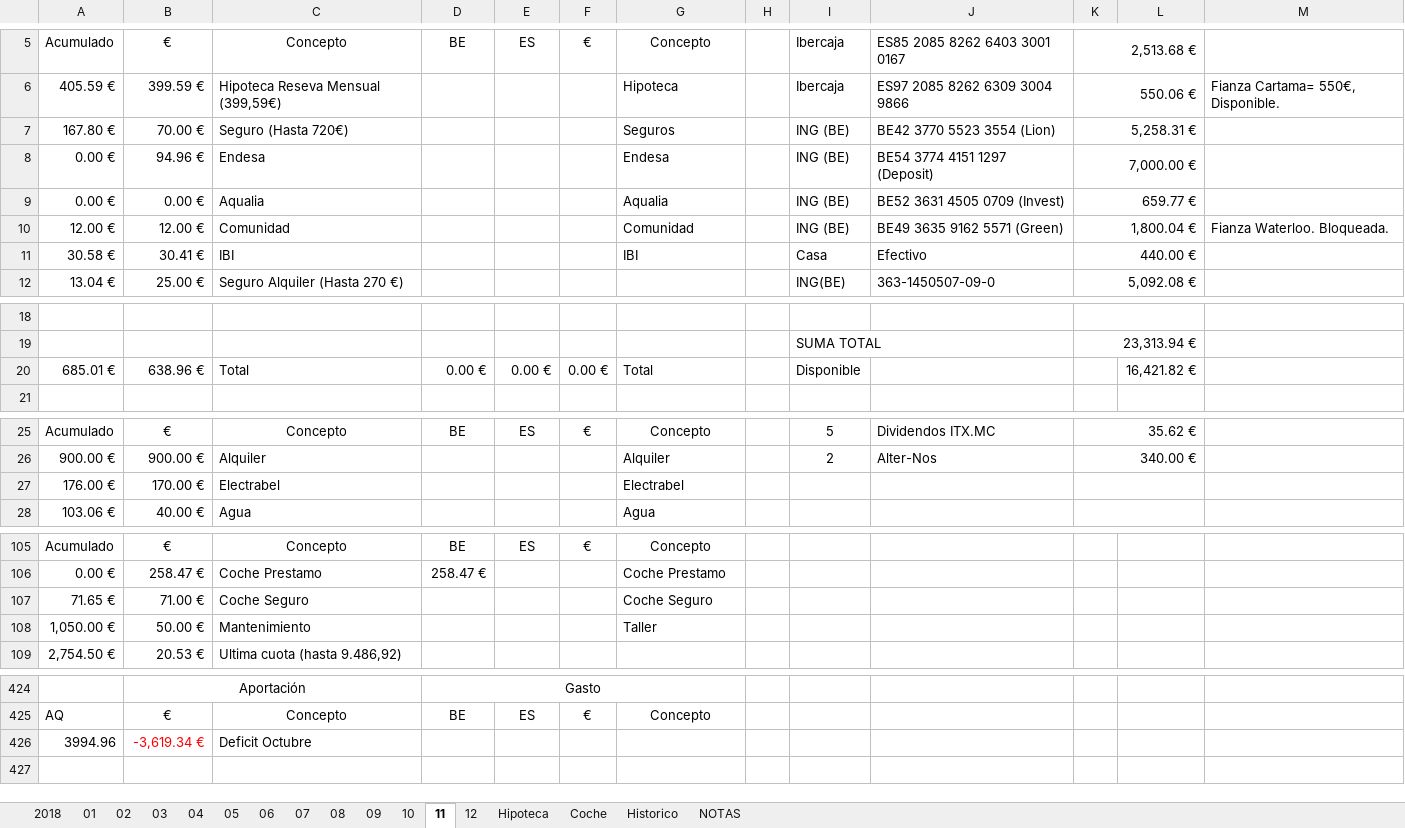
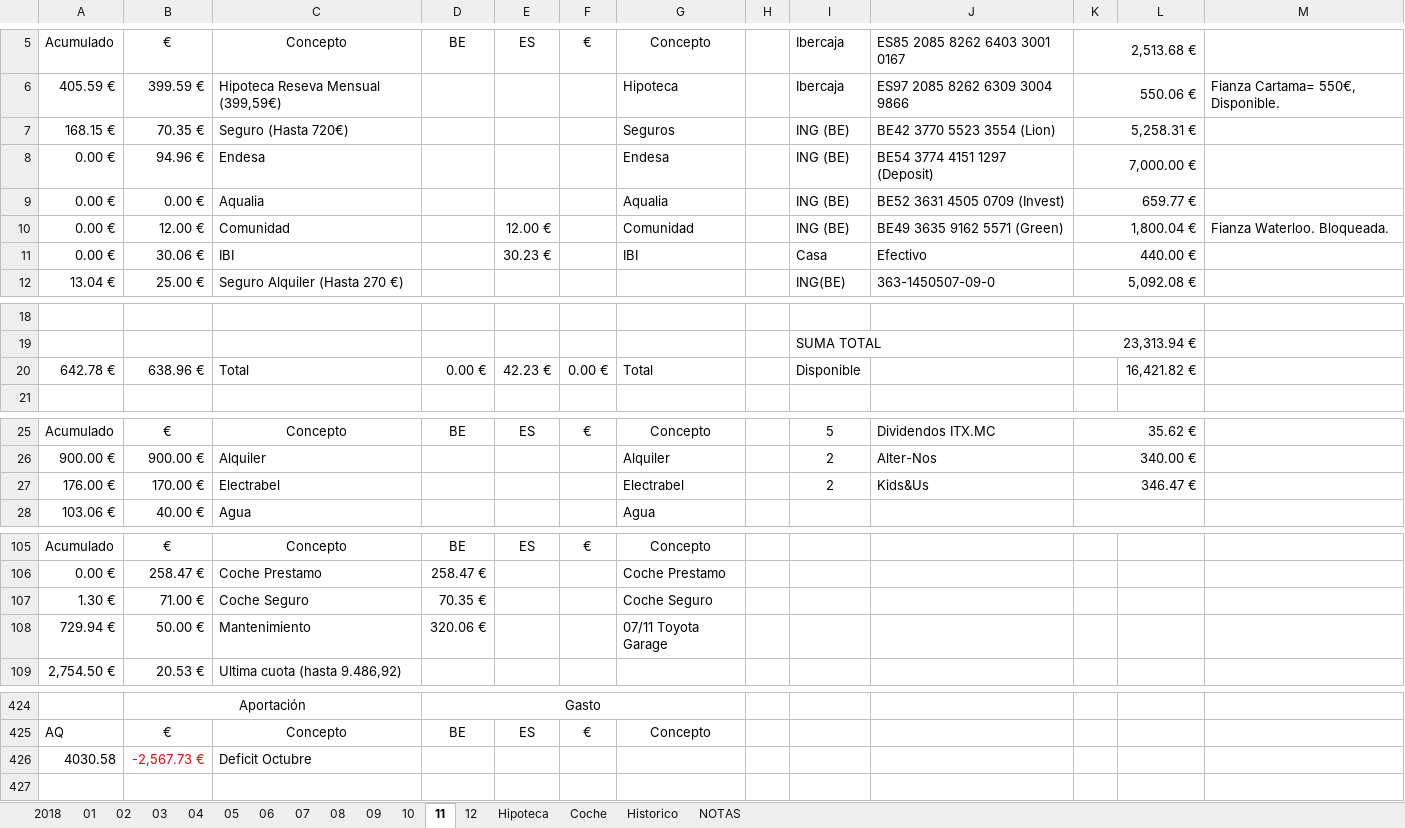
Before and after one commit to mrojassuarez/MRS_Manager, an Excel workbook: 2018/2018.xlsx, sheet 11, drawn as a sheet; only a part is shown, gaps mark what is left out; values as stored, in another font and other column widths than the file's, no borders; removed rows and columns are numbered as before the commit, all else as after; the diff covers the shown part only; the diff names each change by its address in the sheet, - before the commit and + after, or states it on an @@ line.

```diff
--- a/2018/2018.xlsx (sheet 11)
+++ b/2018/2018.xlsx (sheet 11)
-A7: 167.80 €
+A7: 168.15 €
-B7: 70.00 €
+B7: 70.35 €
-A10: 12.00 €
+A10: 0.00 €
-E10: (empty)
+E10: 12.00 €
-A11: 30.58 €
+A11: 0.00 €
-B11: 30.41 €
+B11: 30.06 €
-E11: (empty)
+E11: 30.23 €
-A20: 685.01 €
+A20: 642.78 €
-E20: 0.00 €
+E20: 42.23 €
-I27: (empty)
+I27: 2
-J27: (empty)
+J27: Kids&Us
-K27: (empty)
+K27: 346.47 €
-A107: 71.65 €
+A107: 1.30 €
-D107: (empty)
+D107: 70.35 €
-row 108: 1,050.00 € | 50.00 € | Mantenimiento |  |  |  | Taller
+row 108: 729.94 € | 50.00 € | Mantenimiento | 320.06 € |  |  | 07/11 Toyota Garage
-row 426: 3994.96 | -3,619.34 € | Deficit Octubre
+row 426: 4030.58 | -2,567.73 € | Deficit Octubre
```
Also changed, not shown: 1 added row, 1 removed row and 8 edited cells elsewhere in this sheet, sheet 2018, sheet 12, 2018/Inversiones.xlsx, Redmine_Manager.xlsx, 1 other file.
